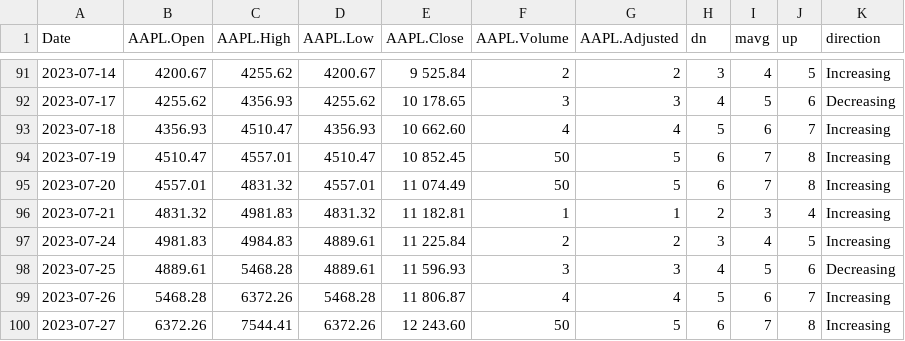
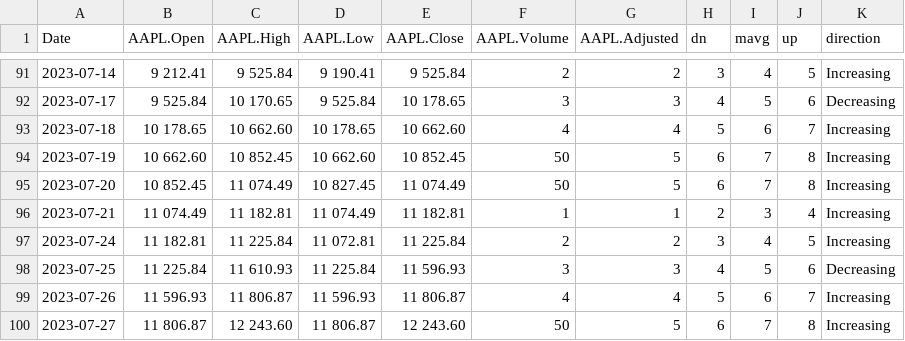
Before and after one commit to Vadyaki/Japanese_candles, a CSV file: chart1.csv, drawn as a sheet; only a part is shown, gaps mark what is left out; the diff covers the shown part only.

```diff
--- a/chart1.csv
+++ b/chart1.csv
@@ -91,10 +91,10 @@ Date,AAPL.Open,AAPL.High,AAPL.Low,AAPL.Close,AAPL.Volume,AAPL.Adjusted,dn,mavg,u
-2023-07-14,4200.67,4255.62,4200.67,9 525.84,2,2,3,4,5,Increasing
-2023-07-17,4255.62,4356.93,4255.62,10 178.65,3,3,4,5,6,Decreasing
-2023-07-18,4356.93,4510.47,4356.93,10 662.60,4,4,5,6,7,Increasing
-2023-07-19,4510.47,4557.01,4510.47,10 852.45,50,5,6,7,8,Increasing
-2023-07-20,4557.01,4831.32,4557.01,11 074.49,50,5,6,7,8,Increasing
-2023-07-21,4831.32,4981.83,4831.32,11 182.81,1,1,2,3,4,Increasing
-2023-07-24,4981.83,4984.83,4889.61,11 225.84,2,2,3,4,5,Increasing
-2023-07-25,4889.61,5468.28,4889.61,11 596.93,3,3,4,5,6,Decreasing
-2023-07-26,5468.28,6372.26,5468.28,11 806.87,4,4,5,6,7,Increasing
-2023-07-27,6372.26,7544.41,6372.26,12 243.60,50,5,6,7,8,Increasing
+2023-07-14,9 212.41,9 525.84,9 190.41,9 525.84,2,2,3,4,5,Increasing
+2023-07-17,9 525.84,10 170.65,9 525.84,10 178.65,3,3,4,5,6,Decreasing
+2023-07-18,10 178.65,10 662.60,10 178.65,10 662.60,4,4,5,6,7,Increasing
+2023-07-19,10 662.60,10 852.45,10 662.60,10 852.45,50,5,6,7,8,Increasing
+2023-07-20,10 852.45,11 074.49,10 827.45,11 074.49,50,5,6,7,8,Increasing
+2023-07-21,11 074.49,11 182.81,11 074.49,11 182.81,1,1,2,3,4,Increasing
+2023-07-24,11 182.81,11 225.84,11 072.81,11 225.84,2,2,3,4,5,Increasing
+2023-07-25,11 225.84,11 610.93,11 225.84,11 596.93,3,3,4,5,6,Decreasing
+2023-07-26,11 596.93,11 806.87,11 596.93,11 806.87,4,4,5,6,7,Increasing
+2023-07-27,11 806.87,12 243.60,11 806.87,12 243.60,50,5,6,7,8,Increasing
```
Also changed, not shown: 33 edited cells elsewhere in this file.
